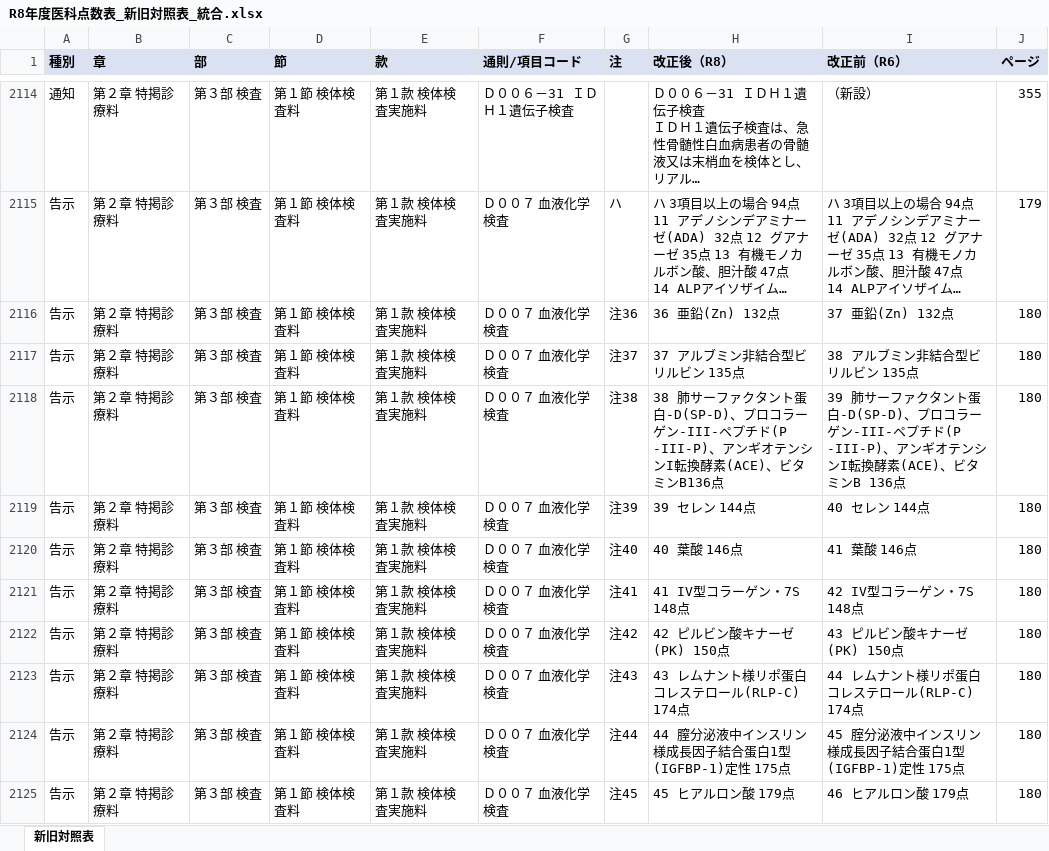
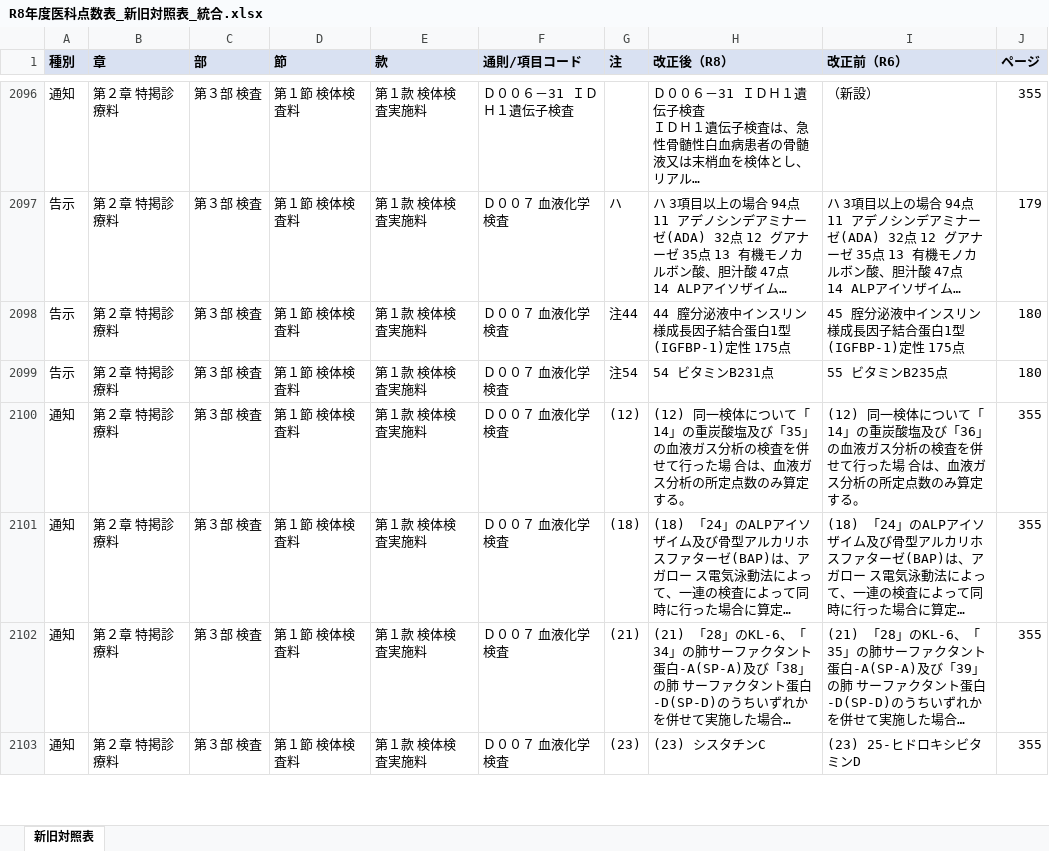
Before and after one commit to peirin1230-ship-it/R8.kaitei, an Excel workbook: 原文/output/R8年度医科点数表_新旧対照表_統合.xlsx, sheet 新旧対照表, drawn as a sheet; only a part is shown, gaps mark what is left out; the shorter side is filled out with more unchanged rows; long unchanged cells end in …; values as stored, in another font and other column widths than the file's, no borders; the diff covers the shown part only; the diff names each change by its address in the sheet, - before the commit and + after, or states it on an @@ line.

```diff
--- a/原文/output/R8年度医科点数表_新旧対照表_統合.xlsx (sheet 新旧対照表)
+++ b/原文/output/R8年度医科点数表_新旧対照表_統合.xlsx (sheet 新旧対照表)
-row 2116: 告示 | 第２章 特掲診療料 | 第３部 検査 | 第１節 検体検査料 | 第１款 検体検査実施料 | Ｄ００７ 血液化学検査 | 注36 | 36 亜鉛(Zn) 132点 | 37 亜鉛(Zn) 132点 | 180
-row 2117: 告示 | 第２章 特掲診療料 | 第３部 検査 | 第１節 検体検査料 | 第１款 検体検査実施料 | Ｄ００７ 血液化学検査 | 注37 | 37 アルブミン非結合型ビリルビン 135点 | 38 アルブミン非結合型ビリルビン 135点 | 180
-row 2118: 告示 | 第２章 特掲診療料 | 第３部 検査 | 第１節 検体検査料 | 第１款 検体検査実施料 | Ｄ００７ 血液化学検査 | 注38 | 38 肺サーファクタント蛋白-D(SP-D)、プロコラーゲン-III-ペプチド(P -III-P)、アンギオテンシンI転換酵素(ACE)、ビタミンB136点 | 39 肺サーファクタント蛋白-D(SP-D)、プロコラーゲン-III-ペプチド(P -III-P)、アンギオテンシンI転換酵素(ACE)、ビタミンB 136点 | 180
-row 2119: 告示 | 第２章 特掲診療料 | 第３部 検査 | 第１節 検体検査料 | 第１款 検体検査実施料 | Ｄ００７ 血液化学検査 | 注39 | 39 セレン 144点 | 40 セレン 144点 | 180
-row 2120: 告示 | 第２章 特掲診療料 | 第３部 検査 | 第１節 検体検査料 | 第１款 検体検査実施料 | Ｄ００７ 血液化学検査 | 注40 | 40 葉酸 146点 | 41 葉酸 146点 | 180
-row 2121: 告示 | 第２章 特掲診療料 | 第３部 検査 | 第１節 検体検査料 | 第１款 検体検査実施料 | Ｄ００７ 血液化学検査 | 注41 | 41 IV型コラーゲン・7S 148点 | 42 IV型コラーゲン・7S 148点 | 180
-row 2122: 告示 | 第２章 特掲診療料 | 第３部 検査 | 第１節 検体検査料 | 第１款 検体検査実施料 | Ｄ００７ 血液化学検査 | 注42 | 42 ピルビン酸キナーゼ(PK) 150点 | 43 ピルビン酸キナーゼ(PK) 150点 | 180
-row 2123: 告示 | 第２章 特掲診療料 | 第３部 検査 | 第１節 検体検査料 | 第１款 検体検査実施料 | Ｄ００７ 血液化学検査 | 注43 | 43 レムナント様リポ蛋白コレステロール(RLP-C) 174点 | 44 レムナント様リポ蛋白コレステロール(RLP-C) 174点 | 180
-row 2125: 告示 | 第２章 特掲診療料 | 第３部 検査 | 第１節 検体検査料 | 第１款 検体検査実施料 | Ｄ００７ 血液化学検査 | 注45 | 45 ヒアルロン酸 179点 | 46 ヒアルロン酸 179点 | 180
```
Also changed, not shown: 58 removed rows and 20 edited cells elsewhere in this sheet, R8年度診療報酬改定_新旧対照表.xlsx, 原文/output/R8年度医科点数表(告示)_新旧対照表.xlsx, 2 other files.
